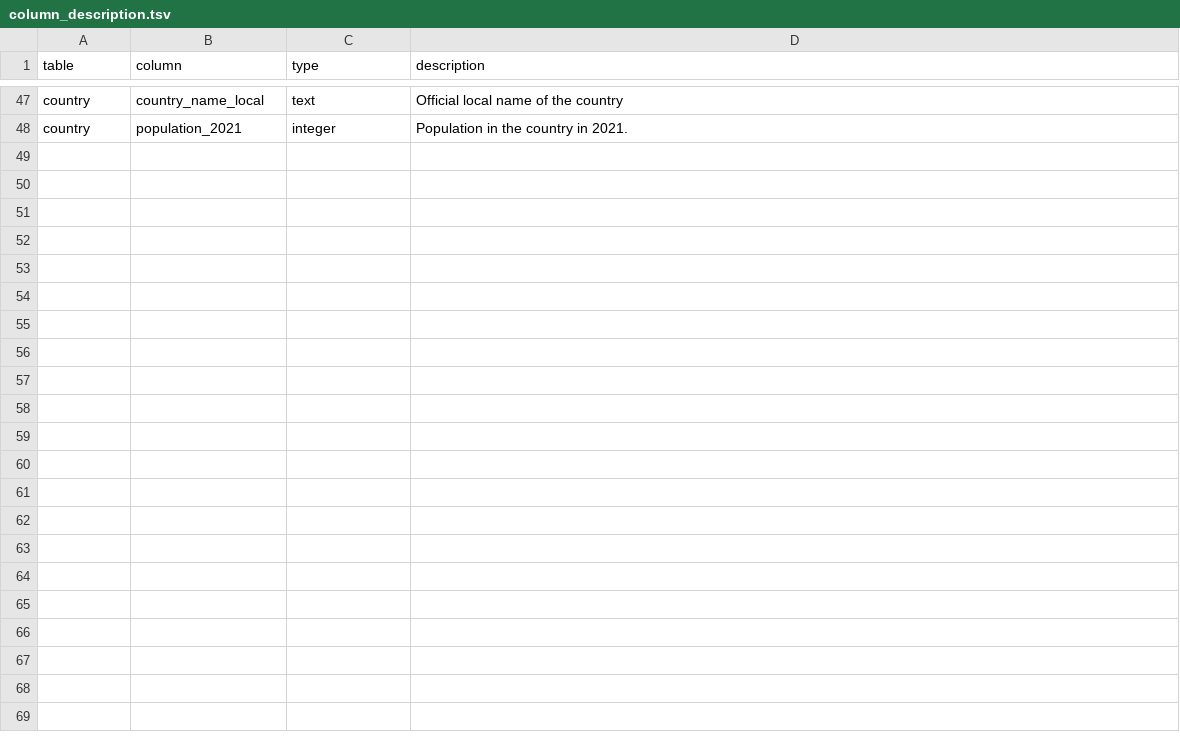
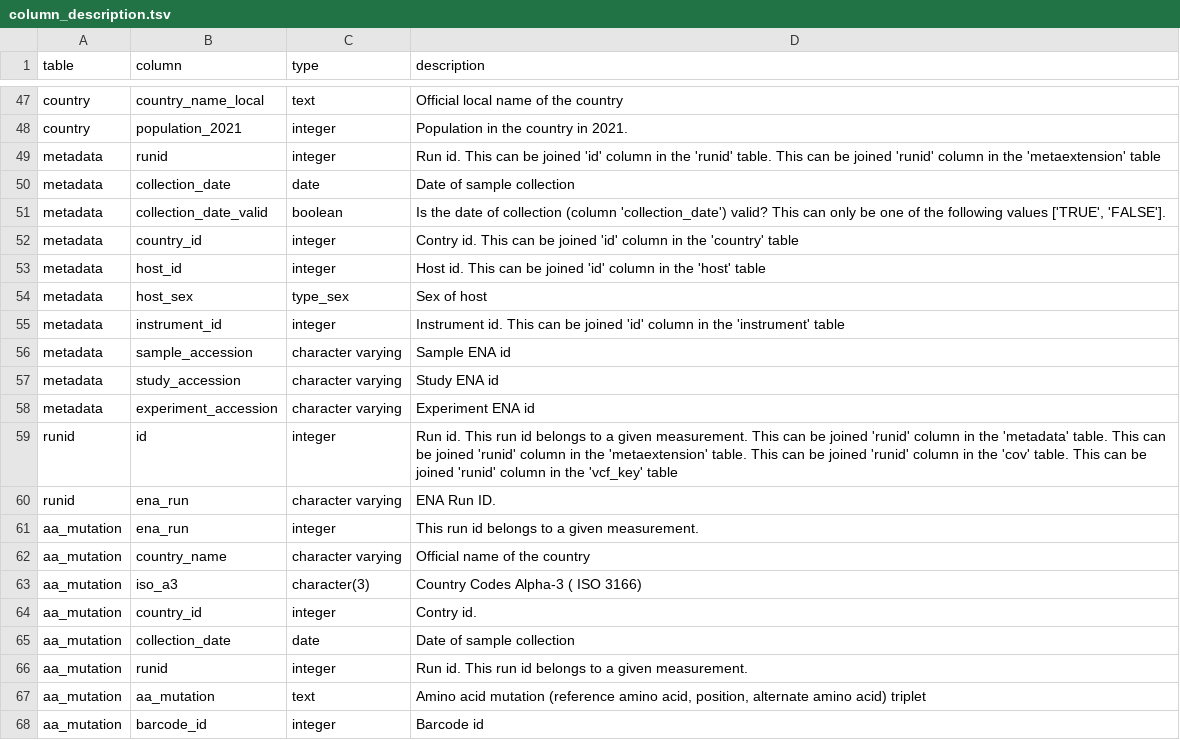
Before and after one commit to pkrisz5/coveo, a TSV file: database/schema_dump/column_description.tsv, drawn as a sheet; only a part is shown, gaps mark what is left out.

Commit message:
Update column_description.tsv

```diff
--- a/database/schema_dump/column_description.tsv
+++ b/database/schema_dump/column_description.tsv
@@ -48 +48,21 @@ country	country_name_local	text	Official local name of the country
 country	population_2021	integer	Population in the country in 2021.
+metadata	runid	integer	Run id. This can be joined 'id' column in the 'runid' table. This can be joined 'runid' column in the 'metaextension' table
+metadata	collection_date	date	Date of sample collection
+metadata	collection_date_valid	boolean	Is the date of collection (column 'collection_date') valid? This can only be one of the following values ['TRUE', 'FALSE'].
+metadata	country_id	integer	Contry id.  This can be joined 'id' column in the 'country' table
+metadata	host_id	integer	Host id. This can be joined 'id' column in the 'host' table
+metadata	host_sex	type_sex	Sex of host
+metadata	instrument_id	integer	Instrument id. This can be joined 'id' column in the 'instrument' table
+metadata	sample_accession	character varying	Sample ENA id
+metadata	study_accession	character varying	Study ENA id
+metadata	experiment_accession	character varying	Experiment ENA id
+runid	id	integer	Run id. This run id belongs to a given measurement. This can be joined 'runid' column in the 'metadata' table. This can be joined 'runid' column in the 'metaextension' table. This can be joined 'runid' column in the 'cov' table. This can be joined 'runid' column in the 'vcf_key' table
+runid	ena_run	character varying	ENA Run ID.
+aa_mutation	ena_run	integer	This run id belongs to a given measurement.
+aa_mutation	country_name	character varying	Official name of the country
+aa_mutation	iso_a3	character(3)	Country Codes Alpha-3 ( ISO 3166)
+aa_mutation	country_id	integer	Contry id.
+aa_mutation	collection_date	date	Date of sample collection
+aa_mutation	runid	integer	Run id. This run id belongs to a given measurement.
+aa_mutation	aa_mutation	text	Amino acid mutation (reference amino acid, position, alternate amino acid) triplet
+aa_mutation	barcode_id	integer	Barcode id
```
